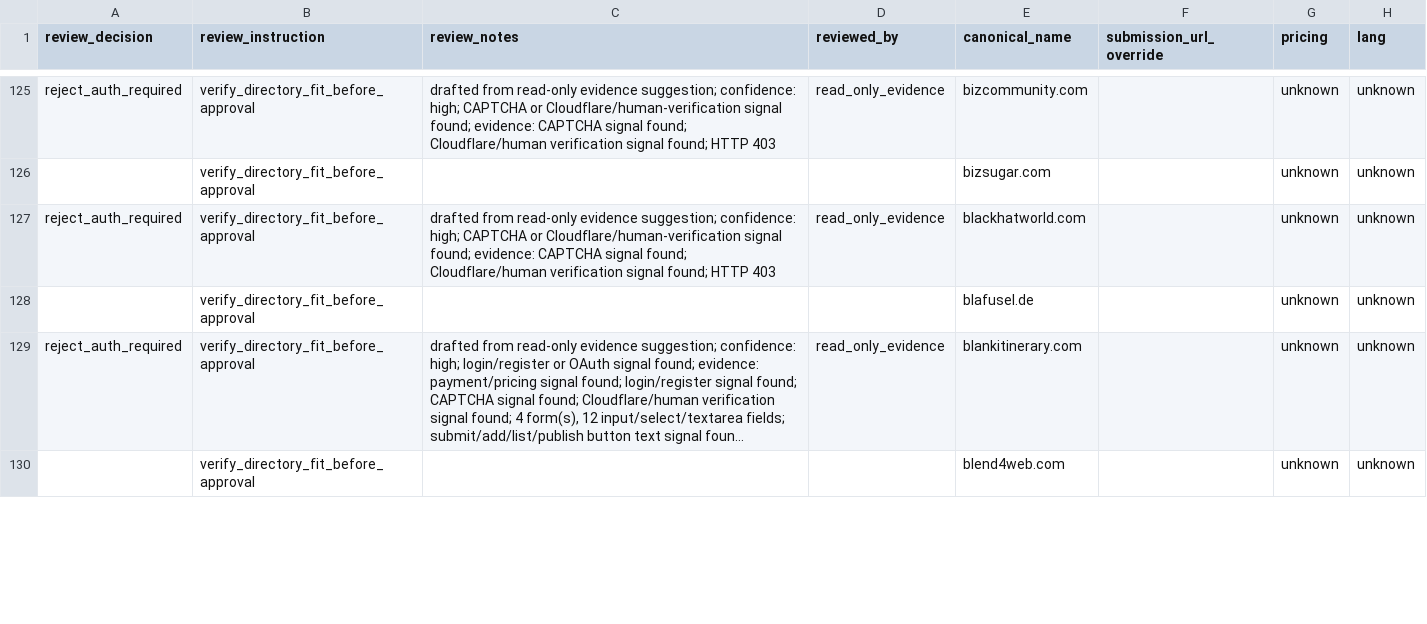
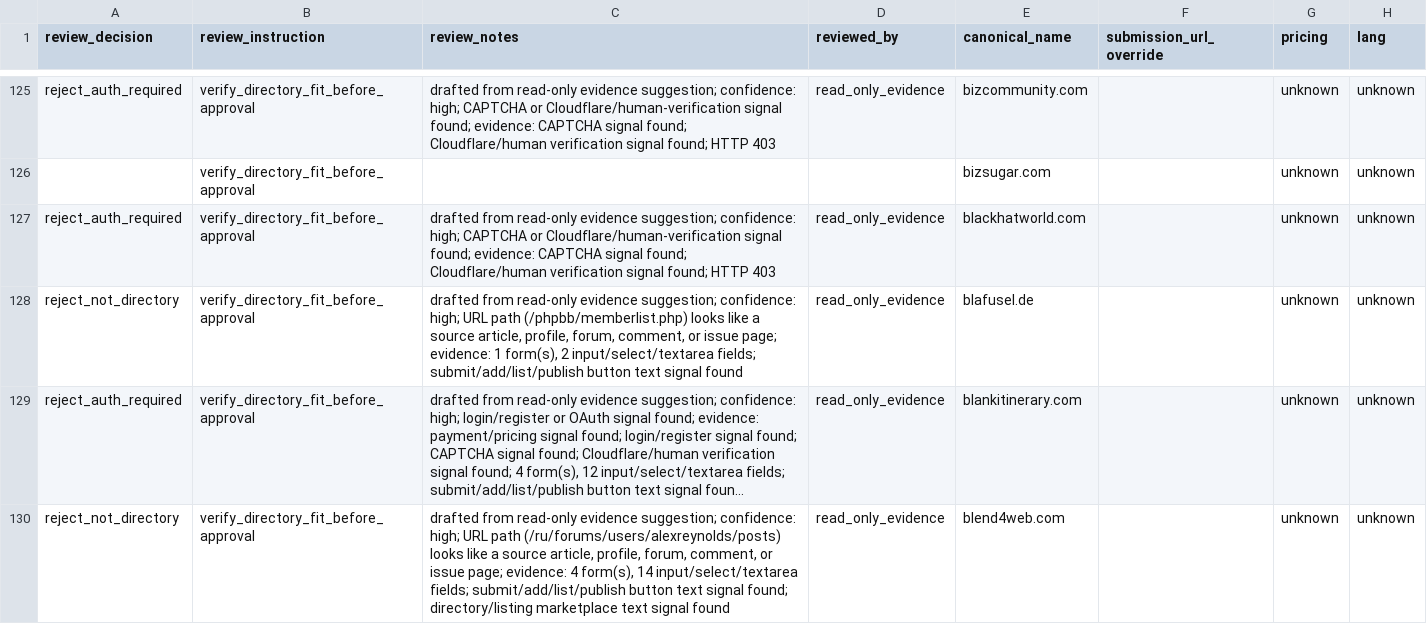
Before and after one commit to camaker/backlink-pilot, a CSV file: backlink-url/coverage-review.csv, drawn as a sheet; only a part is shown, gaps mark what is left out; long unchanged cells end in …; the diff covers the shown part only; the diff names each change by its address in the sheet, - before the commit and + after, or states it on an @@ line.

```diff
--- a/backlink-url/coverage-review.csv
+++ b/backlink-url/coverage-review.csv
-A128 (review_decision): (empty)
+A128 (review_decision): reject_not_directory
-C128 (review_notes): (empty)
+C128 (review_notes): drafted from read-only evidence suggestion; confidence: high; URL path (/phpbb/memberlist.php) looks like a source article, profile, forum, comment, or issue page; evidence: 1 form(s), 2 input/select/textarea fields; submit/add/list/publish button text signal found
-D128 (reviewed_by): (empty)
+D128 (reviewed_by): read_only_evidence
-A130 (review_decision): (empty)
+A130 (review_decision): reject_not_directory
-C130 (review_notes): (empty)
+C130 (review_notes): drafted from read-only evidence suggestion; confidence: high; URL path (/ru/forums/users/alexreynolds/posts) looks like a source article, profile, forum, comment, or issue page; evidence: 4 form(s), 14 input/select/textarea fields; submit/add/list/publish button text signal found; directory/listing marketplace text signal found
-D130 (reviewed_by): (empty)
+D130 (reviewed_by): read_only_evidence
```
Also changed, not shown: 33 edited cells elsewhere in this file, backlink-url/coverage-review-queue.csv, backlink-url/manual-review/next-100-manual-review.csv, 14 other files.
